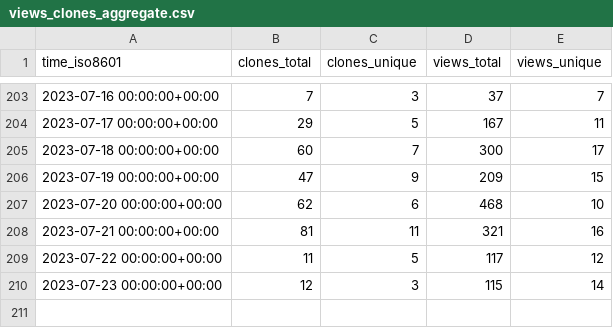
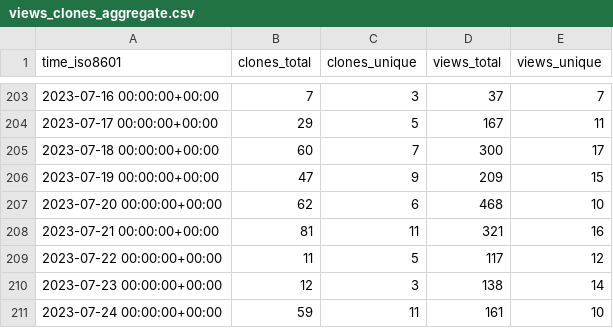
Before and after one commit to dbpunk-labs/state, a CSV file: dbpunk-labs/db3/ghrs-data/views_clones_aggregate.csv, drawn as a sheet; only a part is shown, gaps mark what is left out.

```diff
--- a/dbpunk-labs/db3/ghrs-data/views_clones_aggregate.csv
+++ b/dbpunk-labs/db3/ghrs-data/views_clones_aggregate.csv
@@ -209,2 +209,3 @@ time_iso8601,clones_total,clones_unique,views_total,views_unique
 2023-07-22 00:00:00+00:00,11,5,117,12
-2023-07-23 00:00:00+00:00,12,3,115,14
+2023-07-23 00:00:00+00:00,12,3,138,14
+2023-07-24 00:00:00+00:00,59,11,161,10
```
Also changed, not shown: 1 other file.
